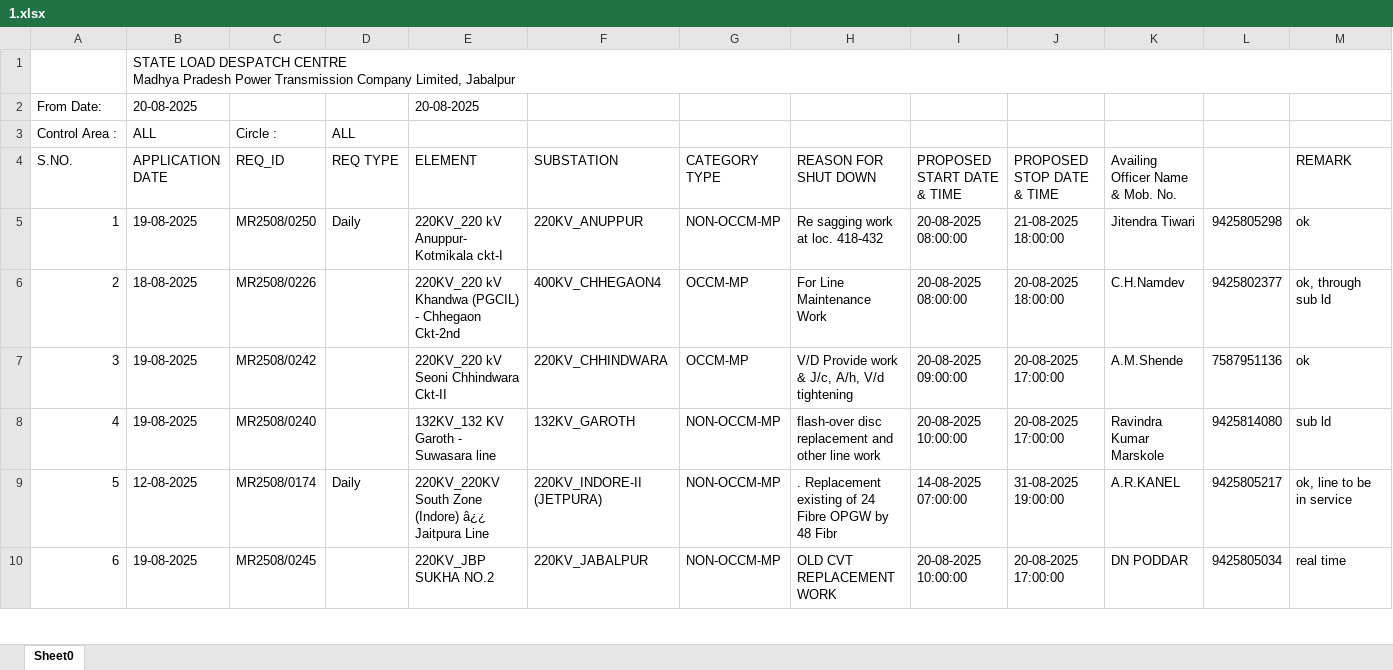
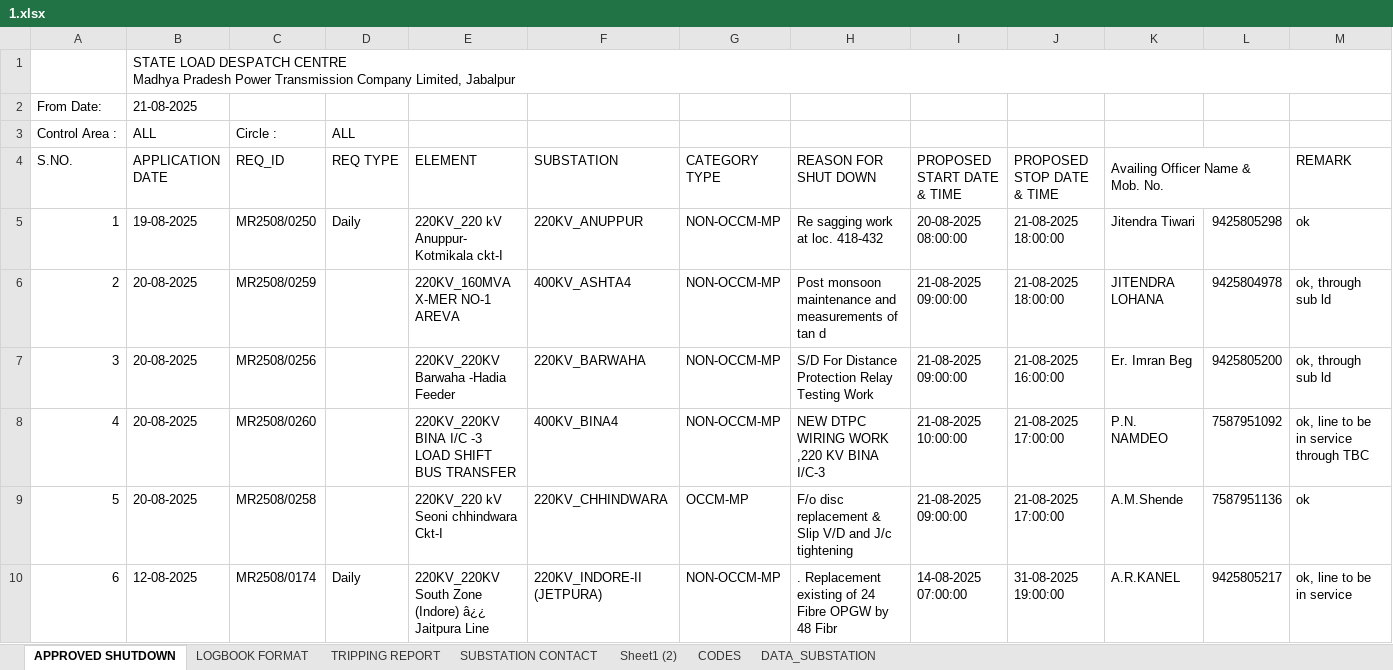
Before and after one commit to SLDCMP/shutdown, an Excel workbook: 1.xlsx, sheet APPROVED SHUTDOWN, drawn as a sheet; only a part is shown; values as stored, in another font and other column widths than the file's, no cell formats; charts and pictures not drawn; removed rows and columns are numbered as before the commit, all else as after; the diff covers the shown part only; the diff names each change by its address in the sheet, - before the commit and + after, or states it on an @@ line.

```diff
--- a/1.xlsx (sheet APPROVED SHUTDOWN)
+++ b/1.xlsx (sheet APPROVED SHUTDOWN)
-sheet tab: Sheet0
+sheet tab: APPROVED SHUTDOWN
+sheet tab: LOGBOOK FORMAT
+sheet tab: TRIPPING REPORT
+sheet tab: SUBSTATION CONTACT
+sheet tab: Sheet1 (2)
+sheet tab: CODES
+sheet tab: DATA_SUBSTATION
-row 2: From Date: | 20-08-2025 |  |  | 20-08-2025
+row 2: From Date: | 21-08-2025
+K4:L4 merged
-row 6: 2 | 18-08-2025 | MR2508/0226 |  | 220KV_220 kV Khandwa (PGCIL) - Chhegaon Ckt-2nd | 400KV_CHHEGAON4 | OCCM-MP | For Line Maintenance Work | 20-08-2025 08:00:00 | 20-08-2025 18:00:00 | C.H.Namdev | 9425802377 | ok, through sub ld
+row 6: 2 | 20-08-2025 | MR2508/0259 |  | 220KV_160MVA X-MER NO-1 AREVA | 400KV_ASHTA4 | NON-OCCM-MP | Post monsoon maintenance and measurements of tan d | 21-08-2025 09:00:00 | 21-08-2025 18:00:00 | JITENDRA LOHANA | 9425804978 | ok, through sub ld
+row 7: 3 | 20-08-2025 | MR2508/0256 |  | 220KV_220KV Barwaha -Hadia Feeder | 220KV_BARWAHA | NON-OCCM-MP | S/D For Distance Protection Relay Testing Work | 21-08-2025 09:00:00 | 21-08-2025 16:00:00 | Er. Imran Beg | 9425805200 | ok, through sub ld
+row 8: 4 | 20-08-2025 | MR2508/0260 |  | 220KV_220KV BINA I/C -3 LOAD SHIFT BUS TRANSFER | 400KV_BINA4 | NON-OCCM-MP | NEW DTPC WIRING WORK ,220 KV BINA I/C-3 | 21-08-2025 10:00:00 | 21-08-2025 17:00:00 | P.N. NAMDEO | 7587951092 | ok, line to be in service through TBC
@@ column A (S.NO.) renumbered between rows 9 and 24 @@
-B9 (APPLICATION DATE): 19-08-2025
+B9 (APPLICATION DATE): 20-08-2025
-C9 (REQ_ID): MR2508/0242
+C9 (REQ_ID): MR2508/0258
-E9 (ELEMENT): 220KV_220 kV Seoni Chhindwara Ckt-II
+E9 (ELEMENT): 220KV_220 kV Seoni chhindwara Ckt-I
-H9 (REASON FOR SHUT DOWN): V/D Provide work & J/c, A/h, V/d tightening
+H9 (REASON FOR SHUT DOWN): F/o disc replacement & Slip V/D and J/c tightening
-I9 (PROPOSED START DATE & TIME): 20-08-2025 09:00:00
+I9 (PROPOSED START DATE & TIME): 21-08-2025 09:00:00
-J9 (PROPOSED STOP DATE & TIME): 20-08-2025 17:00:00
+J9 (PROPOSED STOP DATE & TIME): 21-08-2025 17:00:00
-row 8: 4 | 19-08-2025 | MR2508/0240 |  | 132KV_132 KV Garoth - Suwasara line | 132KV_GAROTH | NON-OCCM-MP | flash-over disc replacement and other line work | 20-08-2025 10:00:00 | 20-08-2025 17:00:00 | Ravindra Kumar Marskole | 9425814080 | sub ld
-row 10: 6 | 19-08-2025 | MR2508/0245 |  | 220KV_JBP SUKHA NO.2 | 220KV_JABALPUR | NON-OCCM-MP | OLD CVT REPLACEMENT WORK | 20-08-2025 10:00:00 | 20-08-2025 17:00:00 | DN PODDAR | 9425805034 | real time
```
Also changed, not shown: 11 added rows, 12 removed rows and 19 edited cells elsewhere in this sheet, cell formats, charts or pictures.
